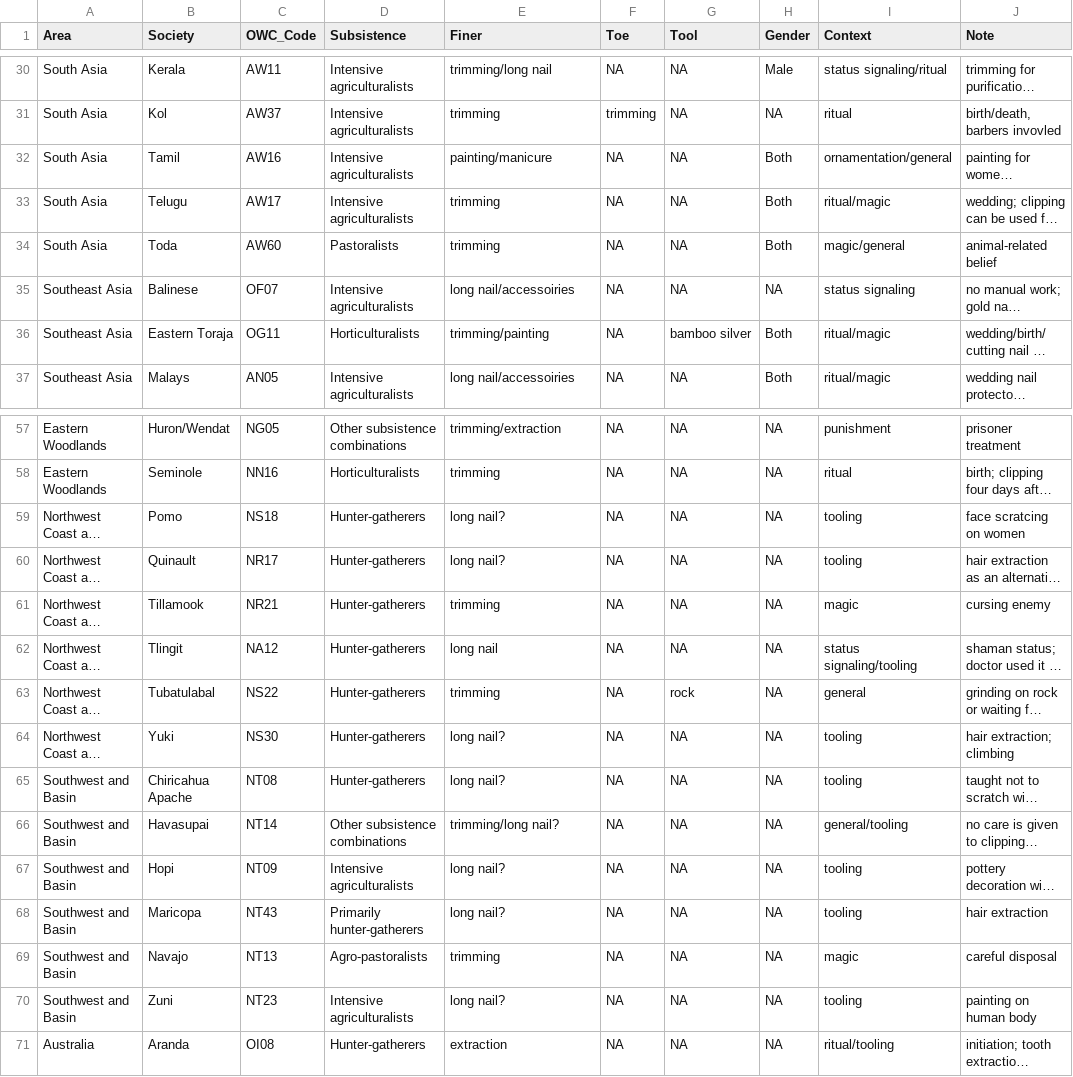
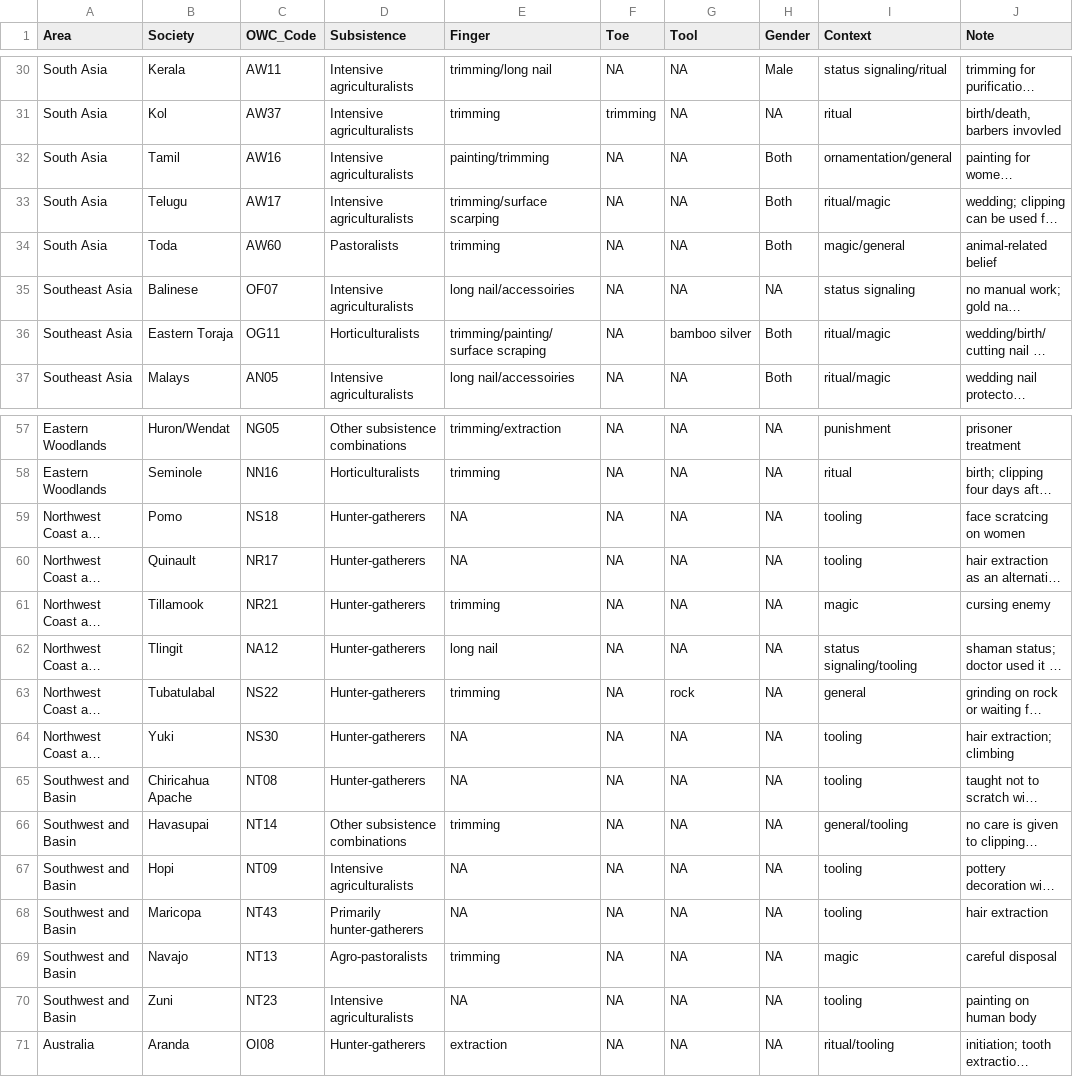
Before and after one commit to Raylc/nail-culturalization, a CSV file: data/nail.csv, drawn as a sheet; only a part is shown, gaps mark what is left out; long unchanged cells end in …; the diff covers the shown part only; the diff names each change by its address in the sheet, - before the commit and + after, or states it on an @@ line.

Commit message:
table update and visualization added.

```diff
--- a/data/nail.csv
+++ b/data/nail.csv
-E1: Finer
+E1: Finger
-E32 (Finger): painting/manicure
+E32 (Finger): painting/trimming
-E33 (Finger): trimming
+E33 (Finger): trimming/surface scarping
-E36 (Finger): trimming/painting
+E36 (Finger): trimming/painting/surface scraping
-E59:E60 (Finger): long nail?
+E59:E60 (Finger): NA
-E64:E65 (Finger): long nail?
+E64:E65 (Finger): NA
-E66 (Finger): trimming/long nail?
+E66 (Finger): trimming
-E67:E68 (Finger): long nail?
+E67:E68 (Finger): NA
-E70 (Finger): long nail?
+E70 (Finger): NA
```
Also changed, not shown: 3 edited cells elsewhere in this file, 13 other files.
